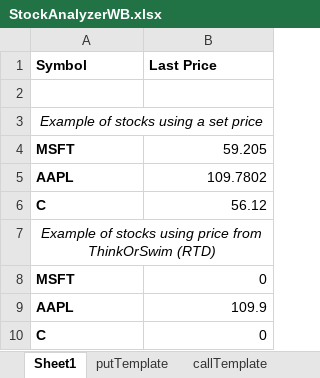
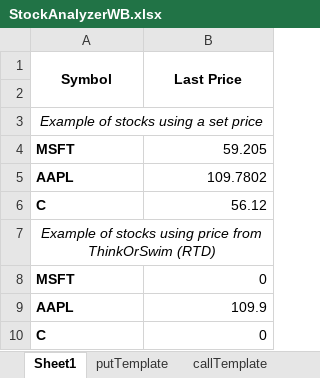
Before and after one commit to steveja42/StockAnalyzerWB, an Excel workbook: StockAnalyzerWB.xlsx, sheet Sheet1, drawn as a sheet; values as stored, in another font and other column widths than the file's, no borders; charts and pictures not drawn; the diff names each change by its address in the sheet, - before the commit and + after, or states it on an @@ line.

```diff
--- a/StockAnalyzerWB.xlsx (sheet Sheet1)
+++ b/StockAnalyzerWB.xlsx (sheet Sheet1)
-A1:B1 alignment: left
+A1:B1 alignment: center
+A1:A2 merged
+B1:B2 merged
```
Also changed, not shown: 1 other file.
